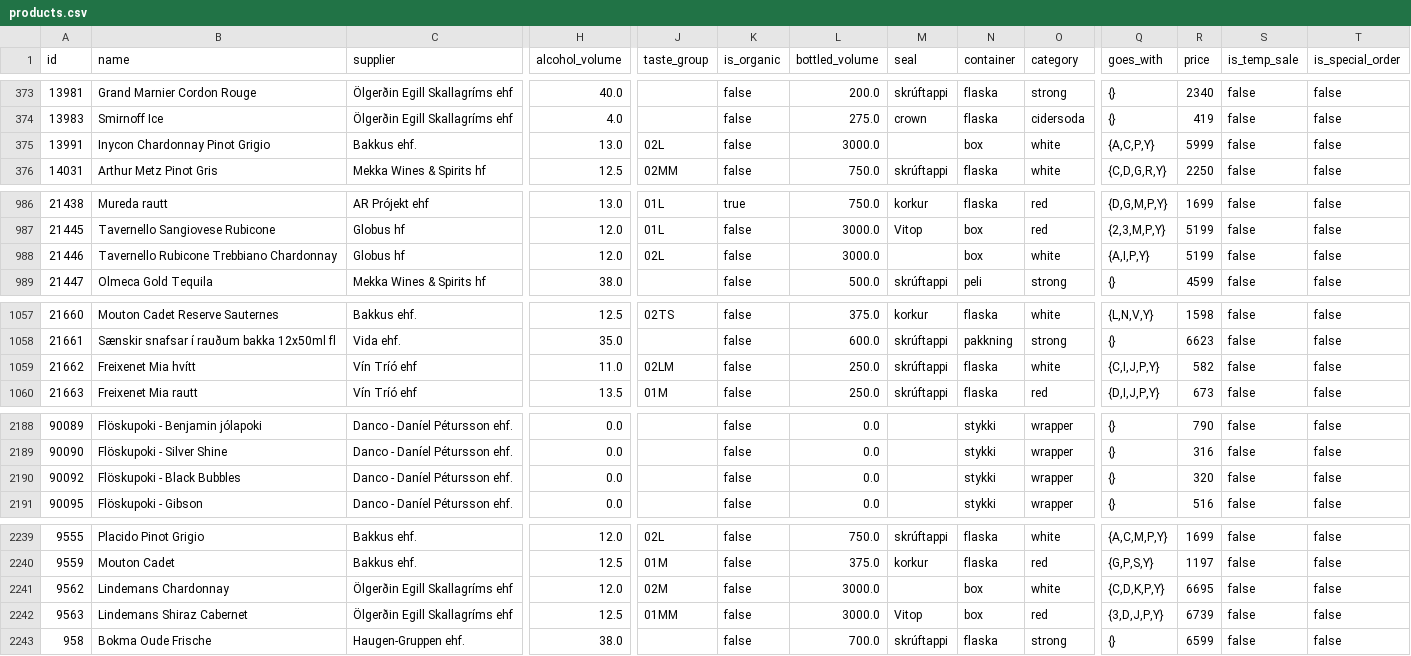
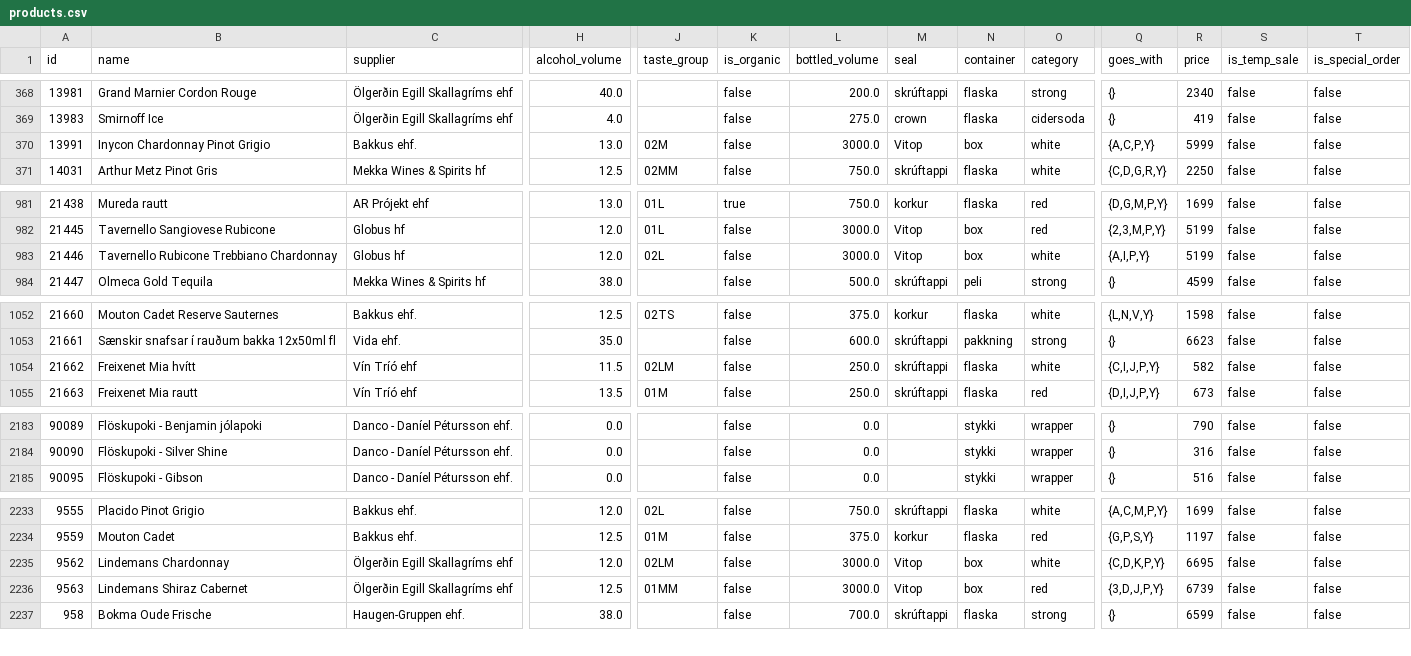
Before and after one commit to flother/vinbudin, a CSV file: data/products.csv, drawn as a sheet; only a part is shown, gaps mark what is left out; removed rows and columns are numbered as before the commit, all else as after; rows hold the shown columns only; the diff covers the shown part only; the diff names each change by its address in the sheet, - before the commit and + after, or states it on an @@ line.

```diff
--- a/data/products.csv
+++ b/data/products.csv
-J370 (taste_group): 02L
+J370 (taste_group): 02M
-M370 (seal): (empty)
+M370 (seal): Vitop
-M983 (seal): (empty)
+M983 (seal): Vitop
-H1054 (alcohol_volume): 11.0
+H1054 (alcohol_volume): 11.5
-row 2190: 90092 | Flöskupoki - Black Bubbles | Danco - Daníel Pétursson ehf. | 0.0 |  | false | 0.0 |  | stykki | wrapper | {} | 320 | false | false
-J2235 (taste_group): 02M
+J2235 (taste_group): 02LM
-M2235 (seal): (empty)
+M2235 (seal): Vitop
```
Also changed, not shown: 5 removed rows and 4 edited cells elsewhere in this file, 1 other file.
